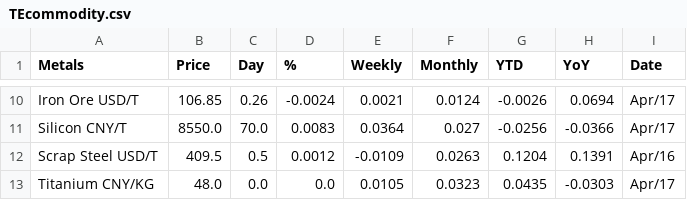
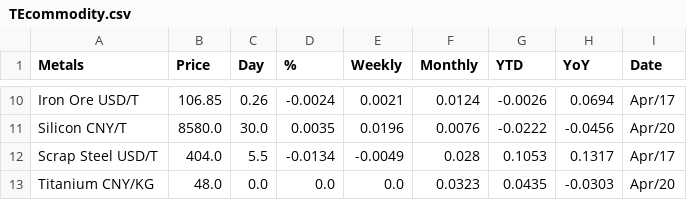
Before and after one commit to ahmedmoizch/Finance, a CSV file: TEcommodity.csv, drawn as a sheet; only a part is shown, gaps mark what is left out; the diff covers the shown part only; the diff names each change by its address in the sheet, - before the commit and + after, or states it on an @@ line.

```diff
--- a/TEcommodity.csv
+++ b/TEcommodity.csv
-B11 (Price): 8550.0
+B11 (Price): 8580.0
-C11 (Day): 70.0
+C11 (Day): 30.0
-D11 (%): 0.0083
+D11 (%): 0.0035
-E11 (Weekly): 0.0364
+E11 (Weekly): 0.0196
-F11 (Monthly): 0.027
+F11 (Monthly): 0.0076
-G11 (YTD): -0.0256
+G11 (YTD): -0.0222
-H11 (YoY): -0.0366
+H11 (YoY): -0.0456
-I11 (Date): Apr/17
+I11 (Date): Apr/20
-B12 (Price): 409.5
+B12 (Price): 404.0
-C12 (Day): 0.5
+C12 (Day): 5.5
-D12 (%): 0.0012
+D12 (%): -0.0134
-E12 (Weekly): -0.0109
+E12 (Weekly): -0.0049
-F12 (Monthly): 0.0263
+F12 (Monthly): 0.028
-G12 (YTD): 0.1204
+G12 (YTD): 0.1053
-H12 (YoY): 0.1391
+H12 (YoY): 0.1317
-I12 (Date): Apr/16
+I12 (Date): Apr/17
-E13 (Weekly): 0.0105
+E13 (Weekly): 0.0
-I13 (Date): Apr/17
+I13 (Date): Apr/20
```
Also changed, not shown: 64 edited cells elsewhere in this file, 2 other files.
